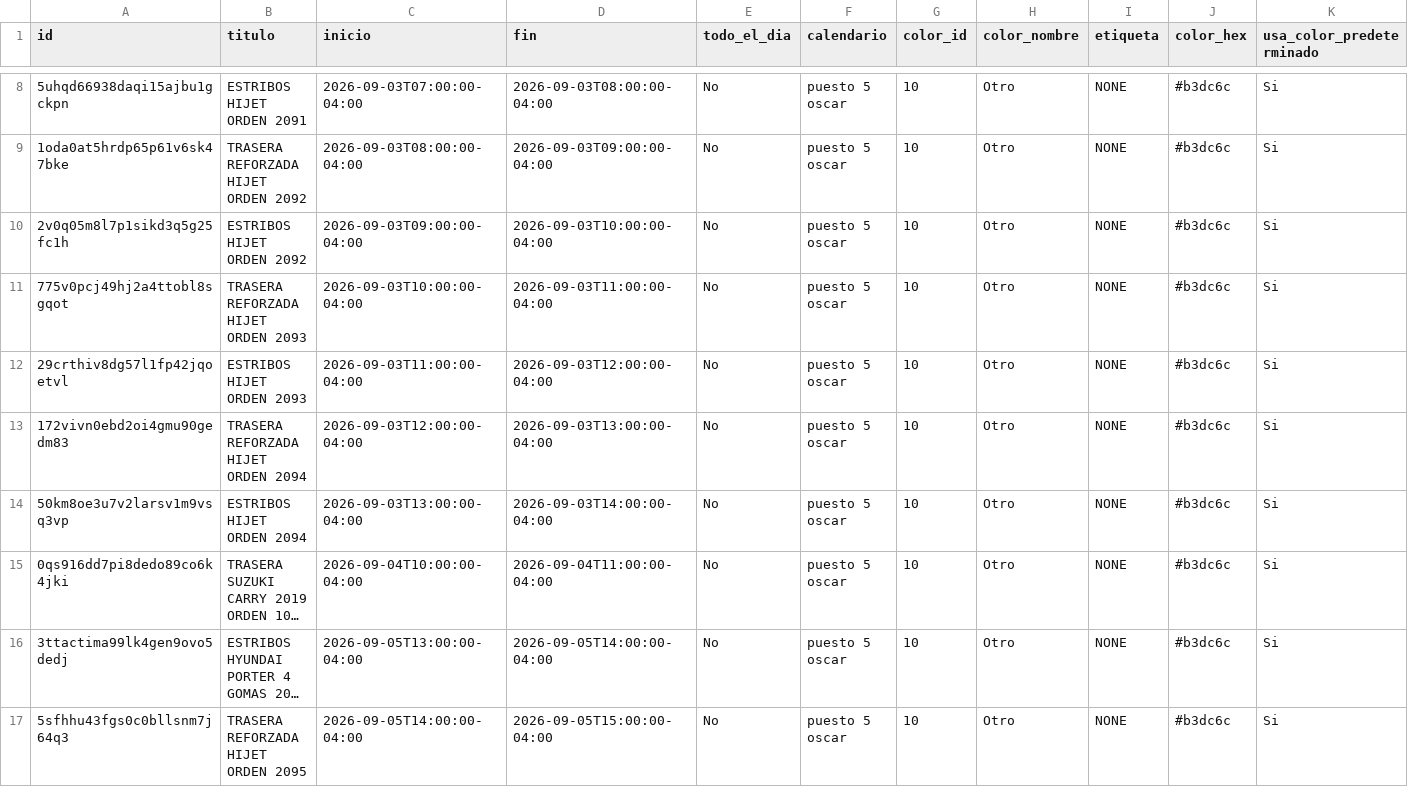
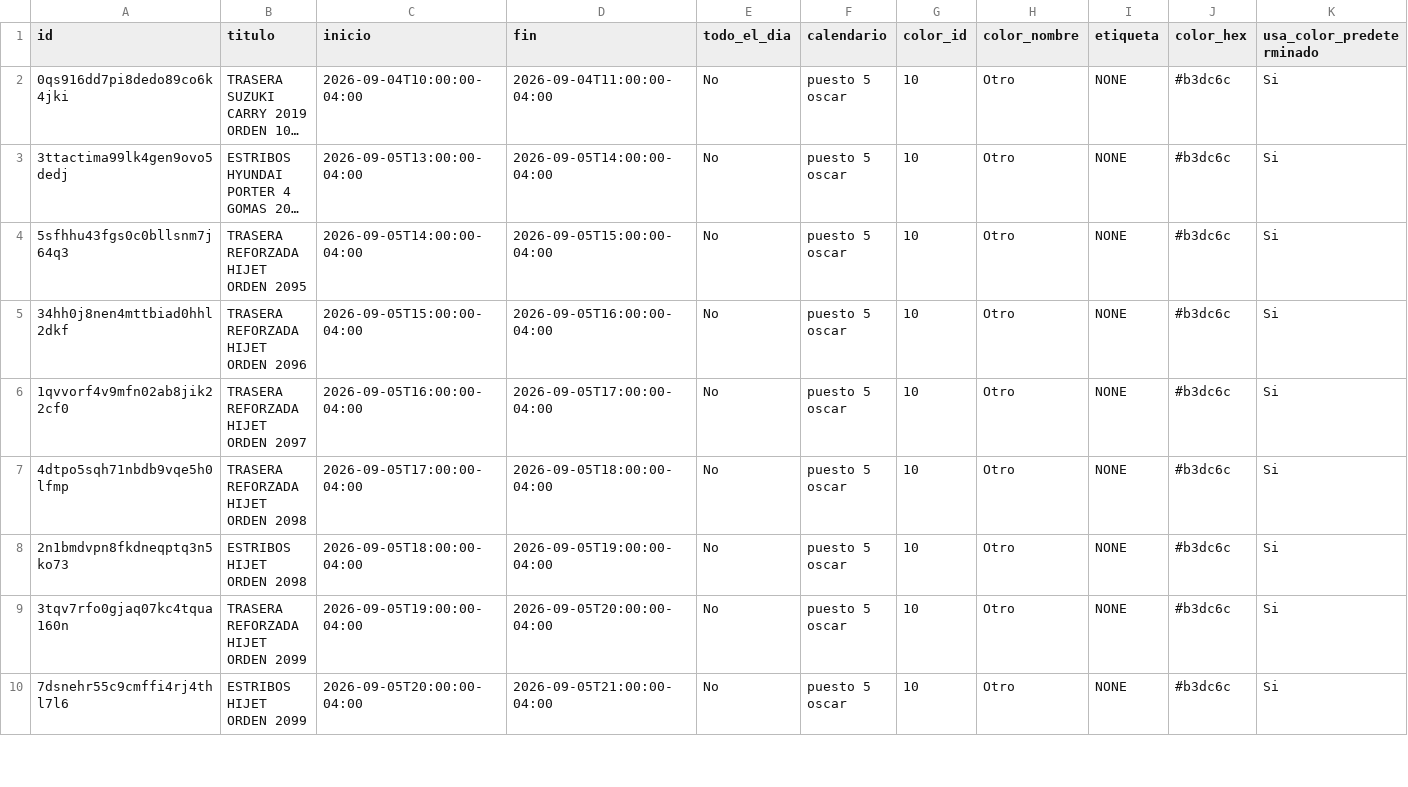
Before and after one commit to Osiris-14/rubio-defensa-ticket, a CSV file: public/data/calendario_armadores/armador_puesto5.csv, drawn as a sheet; only a part is shown, gaps mark what is left out; the shorter side is filled out with more unchanged rows; long unchanged cells end in …; rows hold the shown columns only; the diff covers the shown part only; the diff names each change by its address in the sheet, - before the commit and + after, or states it on an @@ line.

```diff
--- a/public/data/calendario_armadores/armador_puesto5.csv
+++ b/public/data/calendario_armadores/armador_puesto5.csv
-row 8: 5uhqd66938daqi15ajbu1gckpn | ESTRIBOS HIJET ORDEN 2091 | 2026-09-03T07:00:00-04:00 | 2026-09-03T08:00:00-04:00 | No | puesto 5 oscar | 10 | Otro | NONE | #b3dc6c | Si
-row 9: 1oda0at5hrdp65p61v6sk47bke | TRASERA REFORZADA HIJET ORDEN 2092 | 2026-09-03T08:00:00-04:00 | 2026-09-03T09:00:00-04:00 | No | puesto 5 oscar | 10 | Otro | NONE | #b3dc6c | Si
-row 10: 2v0q05m8l7p1sikd3q5g25fc1h | ESTRIBOS HIJET ORDEN 2092 | 2026-09-03T09:00:00-04:00 | 2026-09-03T10:00:00-04:00 | No | puesto 5 oscar | 10 | Otro | NONE | #b3dc6c | Si
-row 11: 775v0pcj49hj2a4ttobl8sgqot | TRASERA REFORZADA HIJET ORDEN 2093 | 2026-09-03T10:00:00-04:00 | 2026-09-03T11:00:00-04:00 | No | puesto 5 oscar | 10 | Otro | NONE | #b3dc6c | Si
-row 12: 29crthiv8dg57l1fp42jqoetvl | ESTRIBOS HIJET ORDEN 2093 | 2026-09-03T11:00:00-04:00 | 2026-09-03T12:00:00-04:00 | No | puesto 5 oscar | 10 | Otro | NONE | #b3dc6c | Si
-row 13: 172vivn0ebd2oi4gmu90gedm83 | TRASERA REFORZADA HIJET ORDEN 2094 | 2026-09-03T12:00:00-04:00 | 2026-09-03T13:00:00-04:00 | No | puesto 5 oscar | 10 | Otro | NONE | #b3dc6c | Si
-row 14: 50km8oe3u7v2larsv1m9vsq3vp | ESTRIBOS HIJET ORDEN 2094 | 2026-09-03T13:00:00-04:00 | 2026-09-03T14:00:00-04:00 | No | puesto 5 oscar | 10 | Otro | NONE | #b3dc6c | Si
```
Also changed, not shown: 6 removed rows elsewhere in this file, public/data/calendario_armadores/armador_encargado_fabricacion.csv, public/data/calendario_armadores/armador_p13_deivi.csv, 1 other file.
